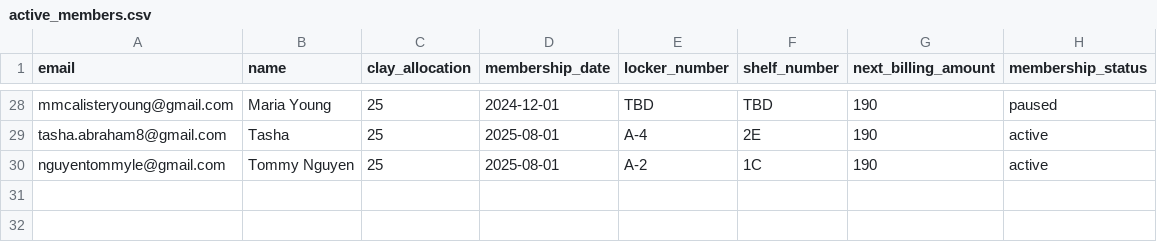
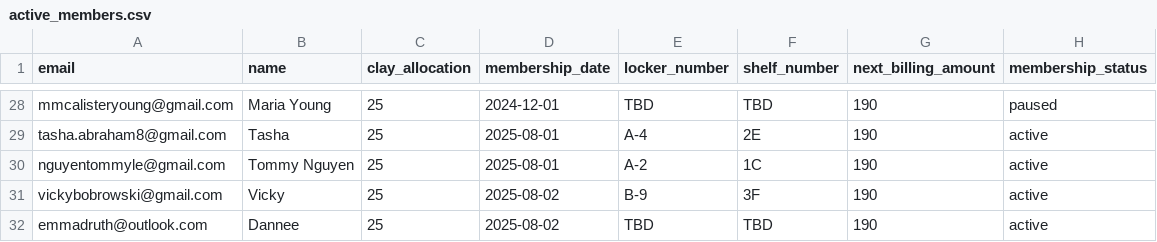
Before and after one commit to Blindldev/open-studio-website, a CSV file: data/active_members.csv, drawn as a sheet; only a part is shown, gaps mark what is left out; the diff names each change by its address in the sheet, - before the commit and + after, or states it on an @@ line.

Commit message:
Add Vicky and Dannee as new members

```diff
--- a/data/active_members.csv
+++ b/data/active_members.csv
+row 31: vickybobrowski@gmail.com | Vicky | 25 | 2025-08-02 | B-9 | 3F | 190 | active
+row 32: emmadruth@outlook.com | Dannee | 25 | 2025-08-02 | TBD | TBD | 190 | active
```
